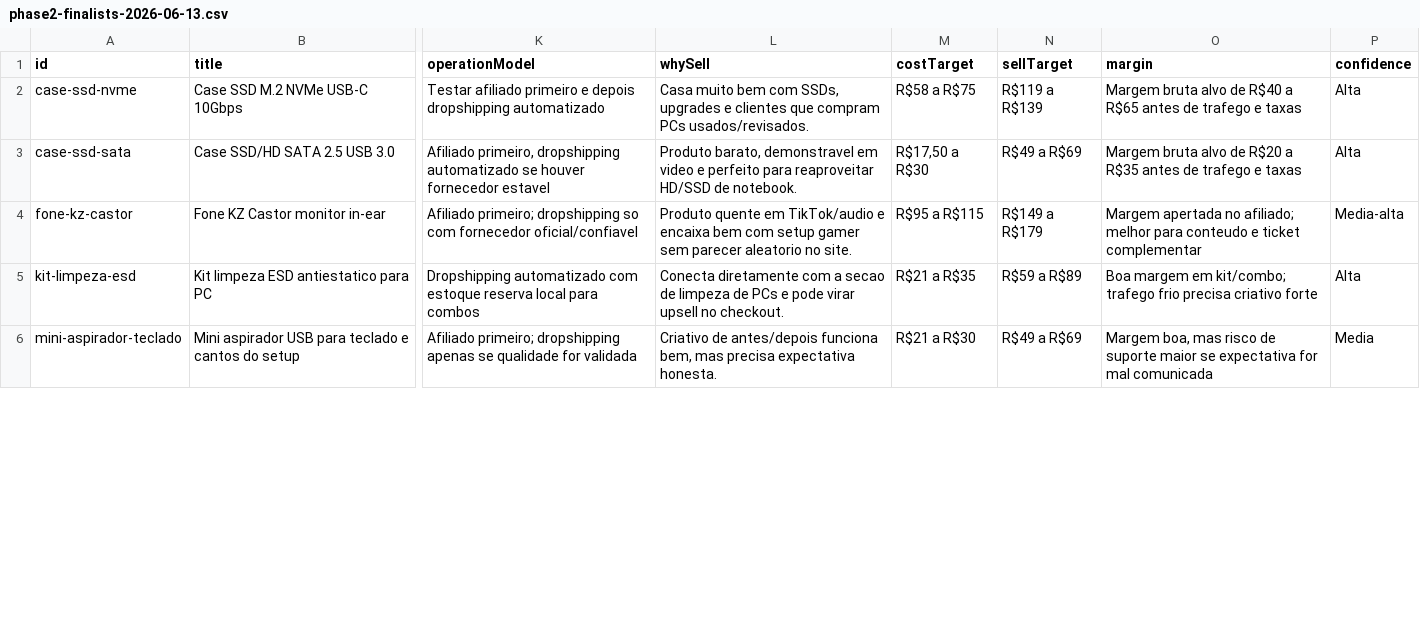
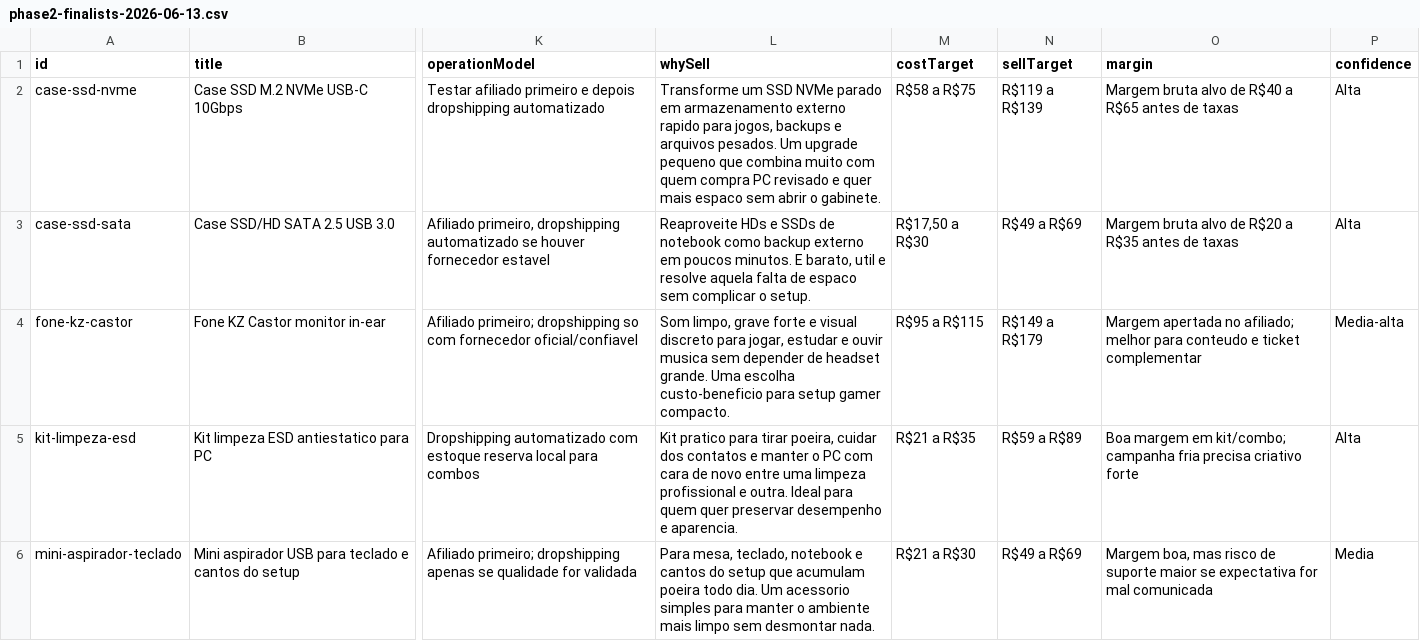
Before and after one commit to MobilyTechBR/mobilytechbr, a CSV file: docs/phase2-finalists-2026-06-13.csv, drawn as a sheet; only a part is shown, gaps mark what is left out; the diff covers the shown part only; the diff names each change by its address in the sheet, - before the commit and + after, or states it on an @@ line.

```diff
--- a/docs/phase2-finalists-2026-06-13.csv
+++ b/docs/phase2-finalists-2026-06-13.csv
-L2 (whySell): Casa muito bem com SSDs, upgrades e clientes que compram PCs usados/revisados.
+L2 (whySell): Transforme um SSD NVMe parado em armazenamento externo rapido para jogos, backups e arquivos pesados. Um upgrade pequeno que combina muito com quem compra PC revisado e quer mais espaco sem abrir o gabinete.
-O2 (margin): …antes de trafego e taxas
+O2 (margin): …antes de taxas
-L3 (whySell): Produto barato, demonstravel em video e perfeito para reaproveitar HD/SSD de notebook.
+L3 (whySell): Reaproveite HDs e SSDs de notebook como backup externo em poucos minutos. E barato, util e resolve aquela falta de espaco sem complicar o setup.
-O3 (margin): …antes de trafego e taxas
+O3 (margin): …antes de taxas
-L4 (whySell): Produto quente em TikTok/audio e encaixa bem com setup gamer sem parecer aleatorio no site.
+L4 (whySell): Som limpo, grave forte e visual discreto para jogar, estudar e ouvir musica sem depender de headset grande. Uma escolha custo-beneficio para setup gamer compacto.
-L5 (whySell): Conecta diretamente com a secao de limpeza de PCs e pode virar upsell no checkout.
+L5 (whySell): Kit pratico para tirar poeira, cuidar dos contatos e manter o PC com cara de novo entre uma limpeza profissional e outra. Ideal para quem quer preservar desempenho e aparencia.
-O5 (margin): …em kit/combo; trafego frio precisa criativo…
+O5 (margin): …em kit/combo; campanha fria precisa criativo…
-L6 (whySell): Criativo de antes/depois funciona bem, mas precisa expectativa honesta.
+L6 (whySell): Para mesa, teclado, notebook e cantos do setup que acumulam poeira todo dia. Um acessorio simples para manter o ambiente mais limpo sem desmontar nada.
```
Also changed, not shown: 5 edited cells elsewhere in this file, docs/phase2-creatives-2026-06-13.csv, 43 other files.
